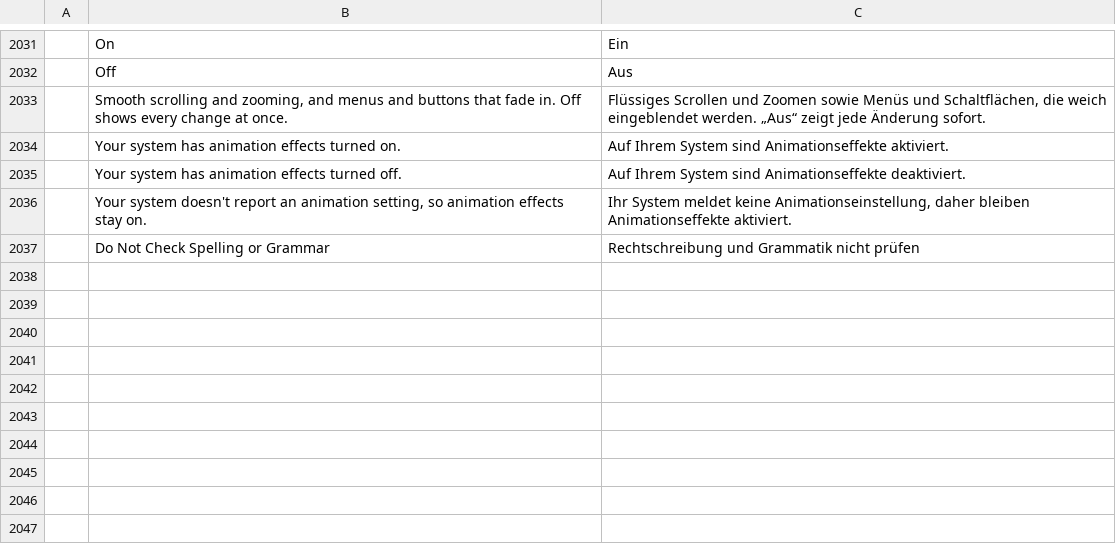
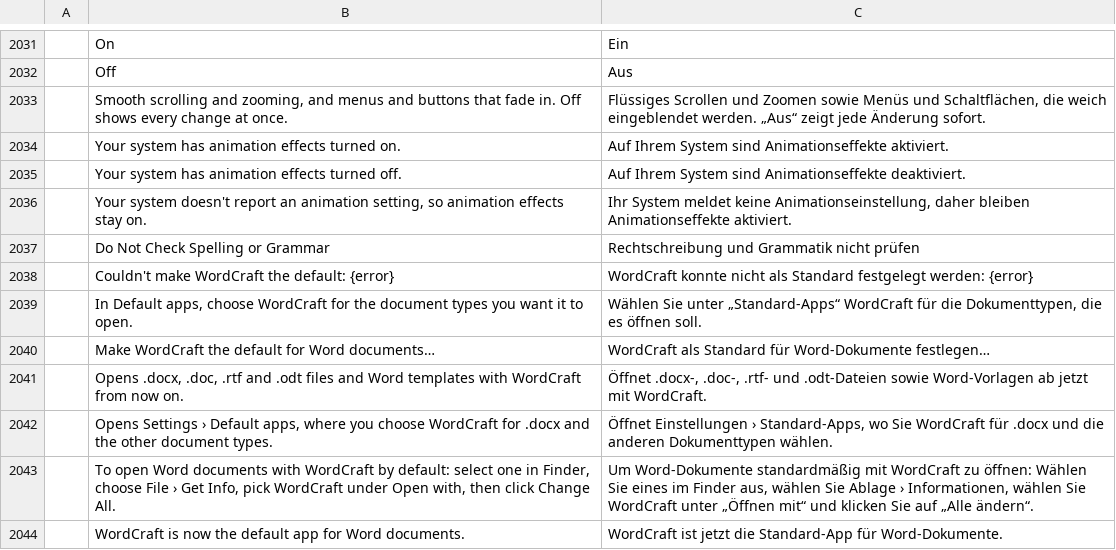
Before and after one commit to SNTBonvin/wordcraftmine, a TSV file: crates/ui-egui/src/i18n/de.tsv, drawn as a sheet; only a part is shown, gaps mark what is left out; the diff names each change by its address in the sheet, - before the commit and + after, or states it on an @@ line.

Commit message:
Default-app strings in the newer catalogs; the button's test looks for a General-pane label

```diff
--- a/crates/ui-egui/src/i18n/de.tsv
+++ b/crates/ui-egui/src/i18n/de.tsv
+row 2038:  | Couldn't make WordCraft the default: {error} | WordCraft konnte nicht als Standard festgelegt werden: {error}
+row 2039:  | In Default apps, choose WordCraft for the document types you want it to open. | Wählen Sie unter „Standard-Apps“ WordCraft für die Dokumenttypen, die es öffnen soll.
+row 2040:  | Make WordCraft the default for Word documents… | WordCraft als Standard für Word-Dokumente festlegen…
+row 2041:  | Opens .docx, .doc, .rtf and .odt files and Word templates with WordCraft from now on. | Öffnet .docx-, .doc-, .rtf- und .odt-Dateien sowie Word-Vorlagen ab jetzt mit WordCraft.
+row 2042:  | Opens Settings › Default apps, where you choose WordCraft for .docx and the other document types. | Öffnet Einstellungen › Standard-Apps, wo Sie WordCraft für .docx und die anderen Dokumenttypen wählen.
+row 2043:  | To open Word documents with WordCraft by default: select one in Finder, choose File › Get Info, pick WordCraft under Open with, then click Change All. | Um Word-Dokumente standardmäßig mit WordCraft zu öffnen: Wählen Sie eines im Finder aus, wählen Sie Ablage › Informationen, wählen Sie WordCraft unter „Öffnen mit“ und klicken Sie auf „Alle ändern“.
+row 2044:  | WordCraft is now the default app for Word documents. | WordCraft ist jetzt die Standard-App für Word-Dokumente.
```
Also changed, not shown: crates/ui-egui/src/i18n/cs.tsv, crates/ui-egui/src/i18n/it.tsv, 2 other files.
